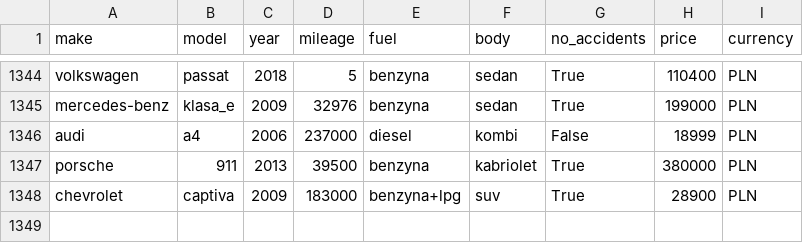
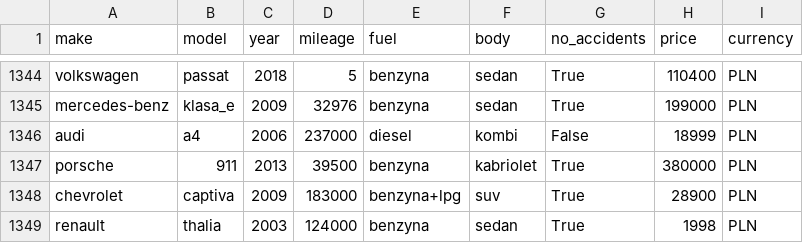
Before and after one commit to KamilKwapisz/car-prices, a CSV file: cars.csv, drawn as a sheet; only a part is shown, gaps mark what is left out; the diff names each change by its address in the sheet, - before the commit and + after, or states it on an @@ line.

Commit message:
data on hover

```diff
--- a/cars.csv
+++ b/cars.csv
+row 1349: renault | thalia | 2003 | 124000 | benzyna | sedan | True | 1998 | PLN
```
Also changed, not shown: 1 other file.
